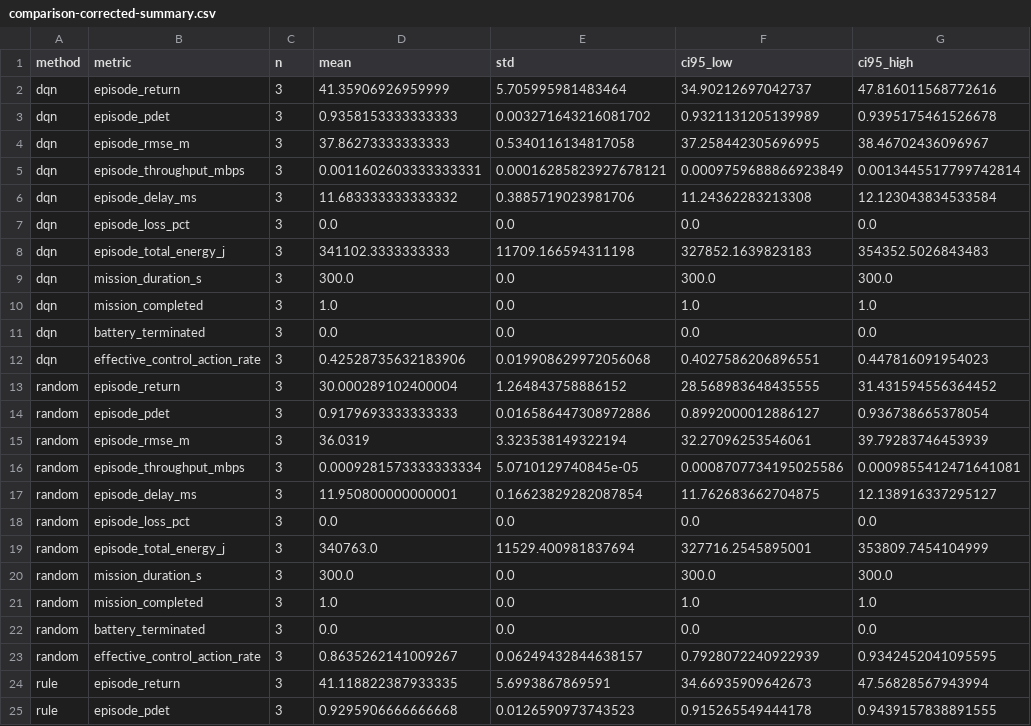
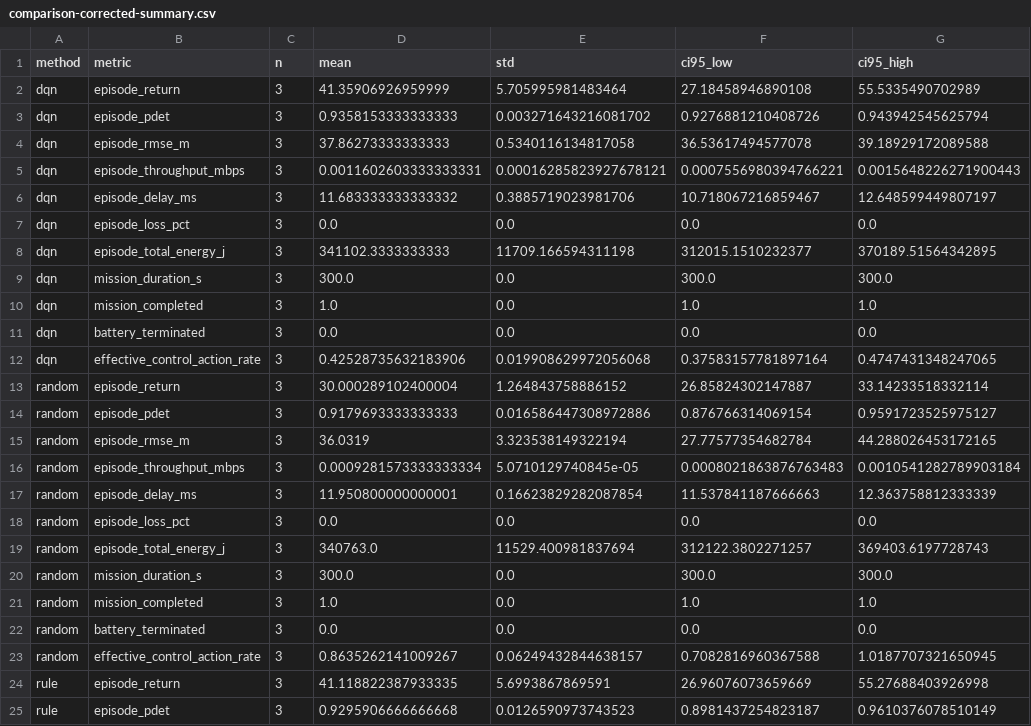
Before and after one commit to AwanthiJayasundara/ns-3-dev-nr-oran, a CSV file: results/uav-isac-drl/pilot-v2/comparison/comparison-corrected-summary.csv, drawn as a sheet; only a part is shown; the diff covers the shown part only.

```diff
--- a/results/uav-isac-drl/pilot-v2/comparison/comparison-corrected-summary.csv
+++ b/results/uav-isac-drl/pilot-v2/comparison/comparison-corrected-summary.csv
@@ -1,9 +1,9 @@
 method,metric,n,mean,std,ci95_low,ci95_high
-dqn,episode_return,3,41.35906926959999,5.705995981483464,34.90212697042737,47.816011568772616
-dqn,episode_pdet,3,0.9358153333333333,0.003271643216081702,0.9321131205139989,0.9395175461526678
-dqn,episode_rmse_m,3,37.86273333333333,0.5340116134817058,37.258442305696995,38.46702436096967
-dqn,episode_throughput_mbps,3,0.0011602603333333331,0.00016285823927678121,0.0009759688866923849,0.0013445517799742814
-dqn,episode_delay_ms,3,11.683333333333332,0.3885719023981706,11.24362283213308,12.123043834533584
+dqn,episode_return,3,41.35906926959999,5.705995981483464,27.18458946890108,55.5335490702989
+dqn,episode_pdet,3,0.9358153333333333,0.003271643216081702,0.9276881210408726,0.943942545625794
+dqn,episode_rmse_m,3,37.86273333333333,0.5340116134817058,36.53617494577078,39.18929172089588
+dqn,episode_throughput_mbps,3,0.0011602603333333331,0.00016285823927678121,0.0007556980394766221,0.0015648226271900443
+dqn,episode_delay_ms,3,11.683333333333332,0.3885719023981706,10.718067216859467,12.648599449807197
 dqn,episode_loss_pct,3,0.0,0.0,0.0,0.0
-dqn,episode_total_energy_j,3,341102.3333333333,11709.166594311198,327852.1639823183,354352.5026843483
+dqn,episode_total_energy_j,3,341102.3333333333,11709.166594311198,312015.1510232377,370189.51564342895
 dqn,mission_duration_s,3,300.0,0.0,300.0,300.0
@@ -11,10 +11,10 @@ dqn,mission_completed,3,1.0,0.0,1.0,1.0
 dqn,battery_terminated,3,0.0,0.0,0.0,0.0
-dqn,effective_control_action_rate,3,0.42528735632183906,0.019908629972056068,0.4027586206896551,0.447816091954023
-random,episode_return,3,30.000289102400004,1.264843758886152,28.568983648435555,31.431594556364452
-random,episode_pdet,3,0.9179693333333333,0.016586447308972886,0.8992000012886127,0.936738665378054
-random,episode_rmse_m,3,36.0319,3.323538149322194,32.27096253546061,39.79283746453939
-random,episode_throughput_mbps,3,0.0009281573333333334,5.0710129740845e-05,0.0008707734195025586,0.0009855412471641081
-random,episode_delay_ms,3,11.950800000000001,0.16623829282087854,11.762683662704875,12.138916337295127
+dqn,effective_control_action_rate,3,0.42528735632183906,0.019908629972056068,0.37583157781897164,0.4747431348247065
+random,episode_return,3,30.000289102400004,1.264843758886152,26.85824302147887,33.14233518332114
+random,episode_pdet,3,0.9179693333333333,0.016586447308972886,0.876766314069154,0.9591723525975127
+random,episode_rmse_m,3,36.0319,3.323538149322194,27.77577354682784,44.288026453172165
+random,episode_throughput_mbps,3,0.0009281573333333334,5.0710129740845e-05,0.0008021863876763483,0.0010541282789903184
+random,episode_delay_ms,3,11.950800000000001,0.16623829282087854,11.537841187666663,12.363758812333339
 random,episode_loss_pct,3,0.0,0.0,0.0,0.0
-random,episode_total_energy_j,3,340763.0,11529.400981837694,327716.2545895001,353809.7454104999
+random,episode_total_energy_j,3,340763.0,11529.400981837694,312122.3802271257,369403.6197728743
 random,mission_duration_s,3,300.0,0.0,300.0,300.0
@@ -22,4 +22,4 @@ random,mission_completed,3,1.0,0.0,1.0,1.0
 random,battery_terminated,3,0.0,0.0,0.0,0.0
-random,effective_control_action_rate,3,0.8635262141009267,0.06249432844638157,0.7928072240922939,0.9342452041095595
-rule,episode_return,3,41.118822387933335,5.6993867869591,34.66935909642673,47.56828567943994
-rule,episode_pdet,3,0.9295906666666668,0.0126590973743523,0.915265549444178,0.9439157838891555
+random,effective_control_action_rate,3,0.8635262141009267,0.06249432844638157,0.7082816960367588,1.0187707321650945
+rule,episode_return,3,41.118822387933335,5.6993867869591,26.96076073659669,55.27688403926998
+rule,episode_pdet,3,0.9295906666666668,0.0126590973743523,0.8981437254823187,0.9610376078510149
```
Also changed, not shown: 22 edited cells elsewhere in this file, results/uav-isac-drl/pilot-v2/comparison/comparison-corrected-paired-vs-static.csv, 4 other files.
